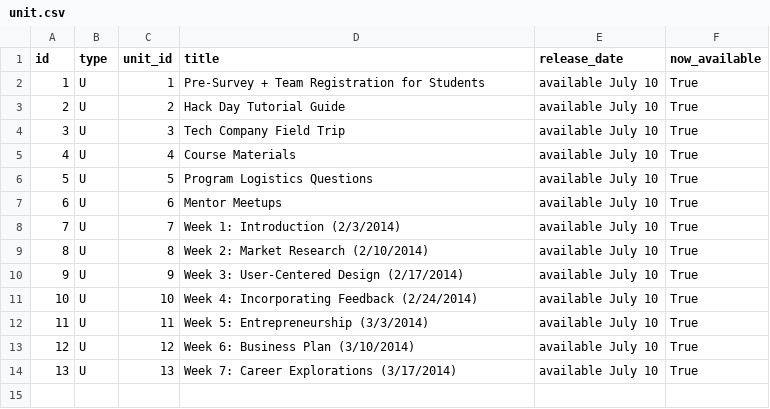
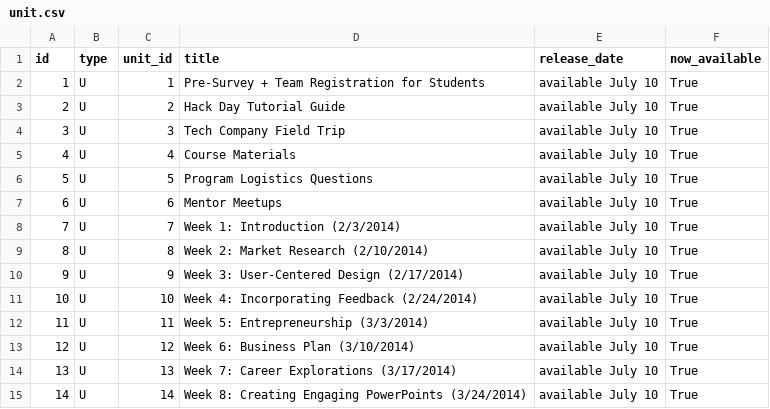
Before and after one commit to rajeeshnair/technovation_dev, a CSV file: coursebuilder/data/unit.csv, drawn as a sheet.

```diff
--- a/coursebuilder/data/unit.csv
+++ b/coursebuilder/data/unit.csv
@@ -14 +14,2 @@ id,type,unit_id,title,release_date,now_available
 13,U,13,Week 7: Career Explorations (3/17/2014),available July 10,True
+14,U,14,Week 8: Creating Engaging PowerPoints (3/24/2014),available July 10,True
```
Also changed, not shown: coursebuilder/data/lesson.csv, 1 other file.
